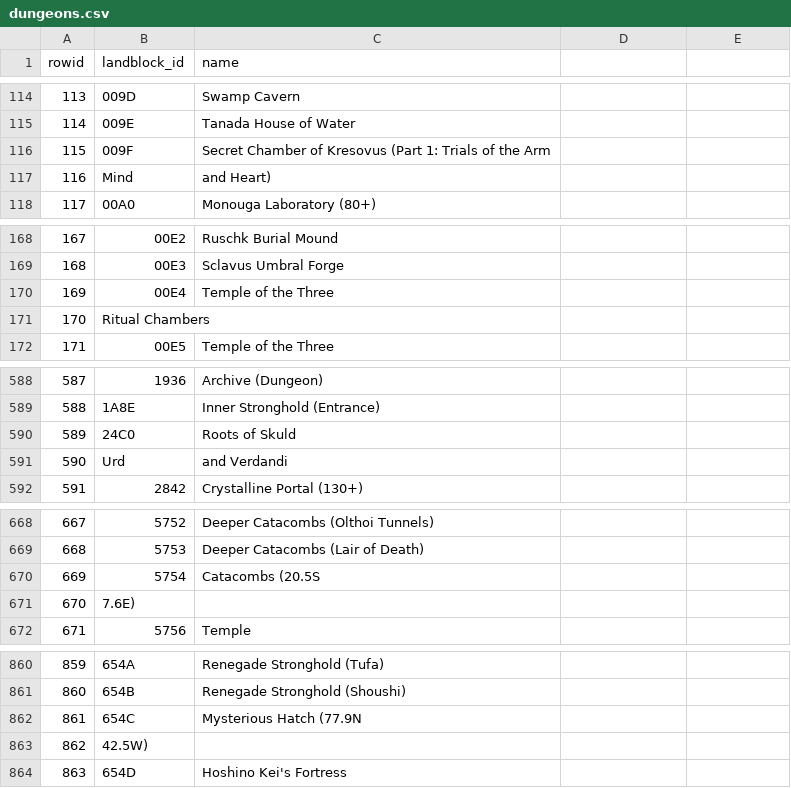
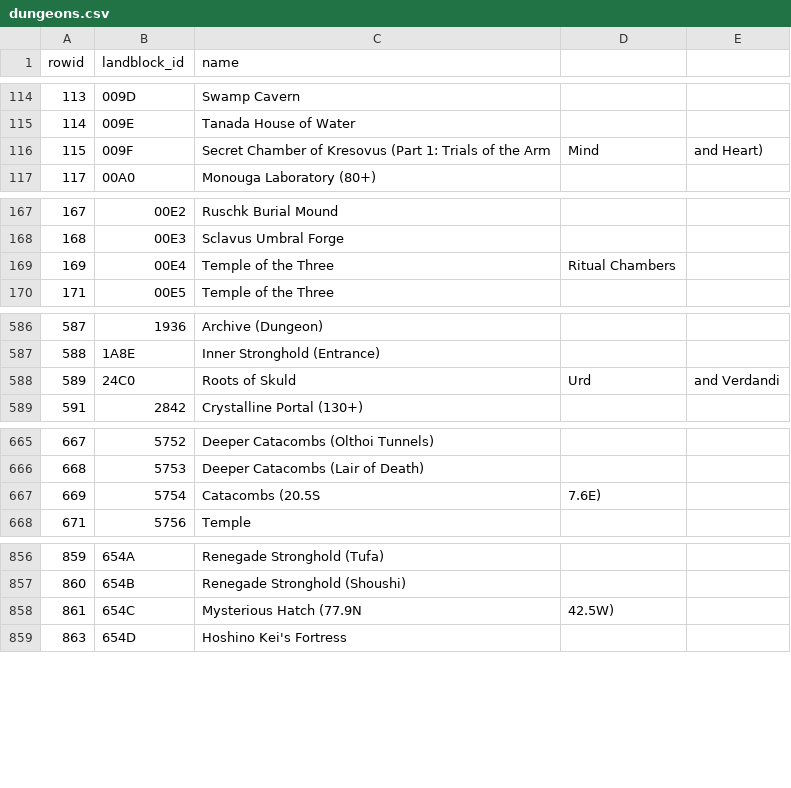
Before and after one commit to amoeba/acdungeonmaps, a CSV file: dungeons.csv, drawn as a sheet; only a part is shown, gaps mark what is left out.

Commit message:
Fix issues in dungeons.csv
Fixes https://github.com/amoeba/acdungeonmaps/issues/4

```diff
--- a/dungeons.csv
+++ b/dungeons.csv
@@ -115,4 +115,3 @@ rowid,landblock_id,name
 114,009E,Tanada House of Water
-115,009F,Secret Chamber of Kresovus (Part 1: Trials of the Arm
-116, Mind, and Heart)
+115,009F,Secret Chamber of Kresovus (Part 1: Trials of the Arm, Mind, and Heart)
 117,00A0,Monouga Laboratory (80+)
@@ -169,4 +168,3 @@ rowid,landblock_id,name
 168,00E3,Sclavus Umbral Forge
-169,00E4,Temple of the Three
-170, Ritual Chambers,
+169,00E4,Temple of the Three, Ritual Chambers
 171,00E5,Temple of the Three
@@ -589,4 +587,3 @@ rowid,landblock_id,name
 588,1A8E,Inner Stronghold (Entrance)
-589,24C0,Roots of Skuld
-590, Urd, and Verdandi
+589,24C0,Roots of Skuld, Urd, and Verdandi
 591,2842,Crystalline Portal (130+)
@@ -669,4 +666,3 @@ rowid,landblock_id,name
 668,5753,Deeper Catacombs (Lair of Death)
-669,5754,Catacombs (20.5S
-670, 7.6E),
+669,5754,Catacombs (20.5S, 7.6E)
 671,5756,Temple
@@ -861,4 +857,3 @@ rowid,landblock_id,name
 860,654B,Renegade Stronghold (Shoushi)
-861,654C,Mysterious Hatch (77.9N
-862, 42.5W),
+861,654C,Mysterious Hatch (77.9N, 42.5W)
 863,654D,Hoshino Kei's Fortress
```
